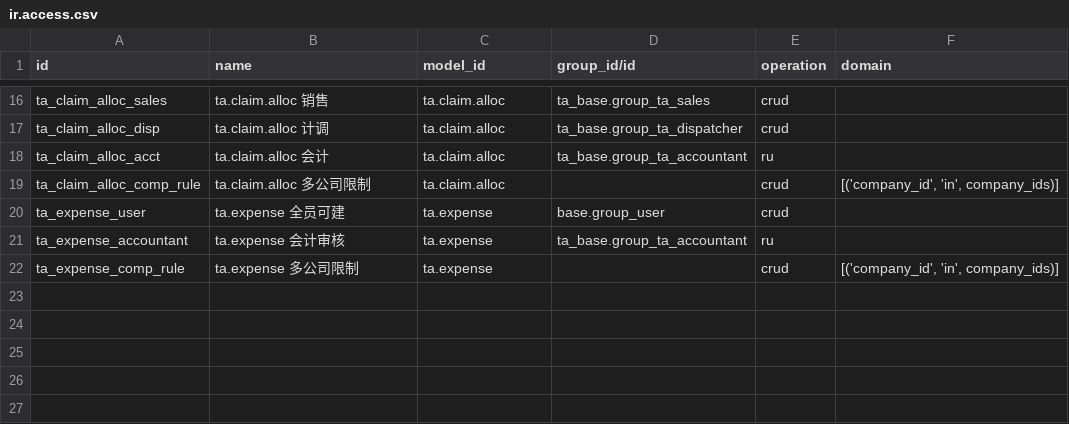
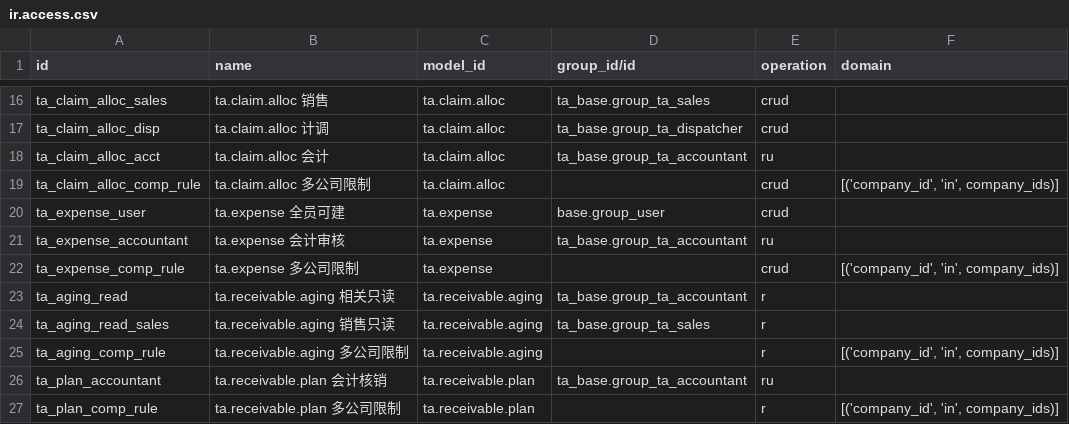
Before and after one commit to modelyi/odoo_tour, a CSV file: c-系统实现/odootour/modules/ta_finance/security/ir.access.csv, drawn as a sheet; only a part is shown, gaps mark what is left out.

```diff
--- a/c-系统实现/odootour/modules/ta_finance/security/ir.access.csv
+++ b/c-系统实现/odootour/modules/ta_finance/security/ir.access.csv
@@ -22 +22,6 @@ ta_expense_accountant,ta.expense 会计审核,ta.expense,ta_base.group_ta_accoun
 ta_expense_comp_rule,ta.expense 多公司限制,ta.expense,,crud,"[('company_id', 'in', company_ids)]"
+ta_aging_read,ta.receivable.aging 相关只读,ta.receivable.aging,ta_base.group_ta_accountant,r,
+ta_aging_read_sales,ta.receivable.aging 销售只读,ta.receivable.aging,ta_base.group_ta_sales,r,
+ta_aging_comp_rule,ta.receivable.aging 多公司限制,ta.receivable.aging,,r,"[('company_id', 'in', company_ids)]"
+ta_plan_accountant,ta.receivable.plan 会计核销,ta.receivable.plan,ta_base.group_ta_accountant,ru,
+ta_plan_comp_rule,ta.receivable.plan 多公司限制,ta.receivable.plan,,r,"[('company_id', 'in', company_ids)]"
```
Also changed, not shown: 50 other files.
